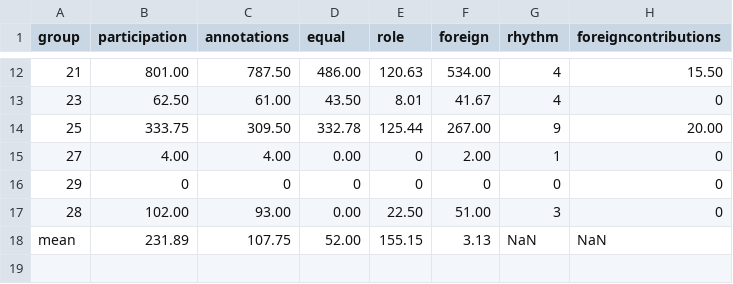
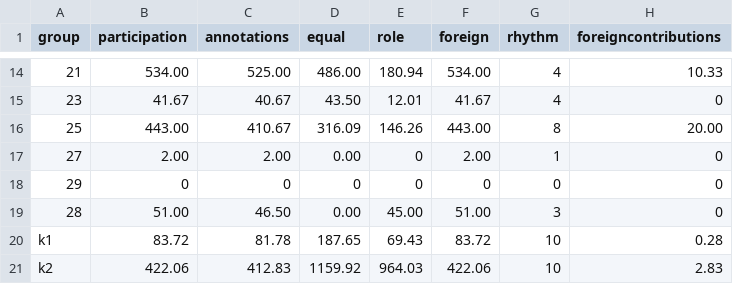
Before and after one commit to nise/vi-analytics, a TSV file: results/data/effective-group-interactions.tsv, drawn as a sheet; only a part is shown, gaps mark what is left out; the diff covers the shown part only.

```diff
--- a/results/data/effective-group-interactions.tsv
+++ b/results/data/effective-group-interactions.tsv
@@ -12,7 +14,8 @@ group	participation	annotations	equal	role	foreign	rhythm	foreigncontributions
-21	801.00	787.50	486.00	120.63	534.00	4	15.50
-23	62.50	61.00	43.50	8.01	41.67	4	0
-25	333.75	309.50	332.78	125.44	267.00	9	20.00
-27	4.00	4.00	0.00	0	2.00	1	0
+21	534.00	525.00	486.00	180.94	534.00	4	10.33
+23	41.67	40.67	43.50	12.01	41.67	4	0
+25	443.00	410.67	316.09	146.26	443.00	8	20.00
+27	2.00	2.00	0.00	0	2.00	1	0
 29	0	0	0	0	0	0	0
-28	102.00	93.00	0.00	22.50	51.00	3	0
-mean	231.89	107.75	52.00	155.15	3.13	NaN	NaN
+28	51.00	46.50	0.00	45.00	51.00	3	0
+k1	83.72	81.78	187.65	69.43	83.72	10	0.28
+k2	422.06	412.83	1159.92	964.03	422.06	10	2.83
```
Also changed, not shown: 2 added rows and 29 edited cells elsewhere in this file, 4 other files.
